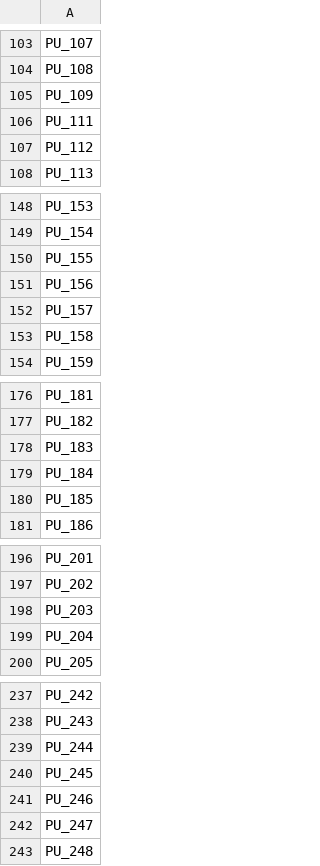
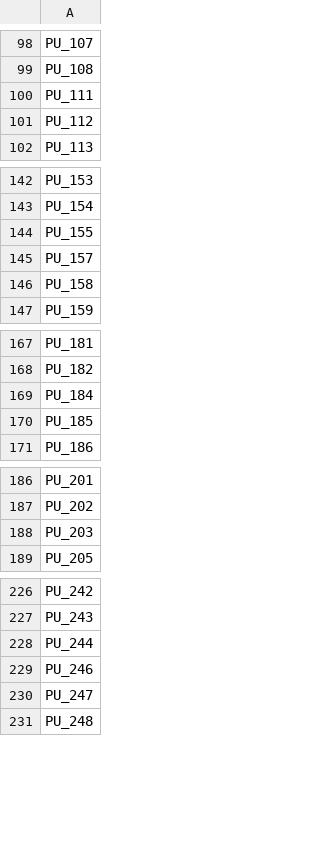
Before and after one commit to Hugoyhu/LinAlg-Taxicab-Regression, a CSV file: cols_pu.csv, drawn as a sheet; only a part is shown, gaps mark what is left out; the diff covers the shown part only.

```diff
--- a/cols_pu.csv
+++ b/cols_pu.csv
@@ -104,3 +99,2 @@ PU_107
 PU_108
-PU_109
 PU_111
@@ -150,3 +144,2 @@ PU_154
 PU_155
-PU_156
 PU_157
@@ -177,3 +168,2 @@ PU_181
 PU_182
-PU_183
 PU_184
@@ -198,3 +188,2 @@ PU_202
 PU_203
-PU_204
 PU_205
@@ -239,3 +228,2 @@ PU_243
 PU_244
-PU_245
 PU_246
```
Also changed, not shown: 7 removed rows elsewhere in this file, cols_do.csv, 8 other files.
